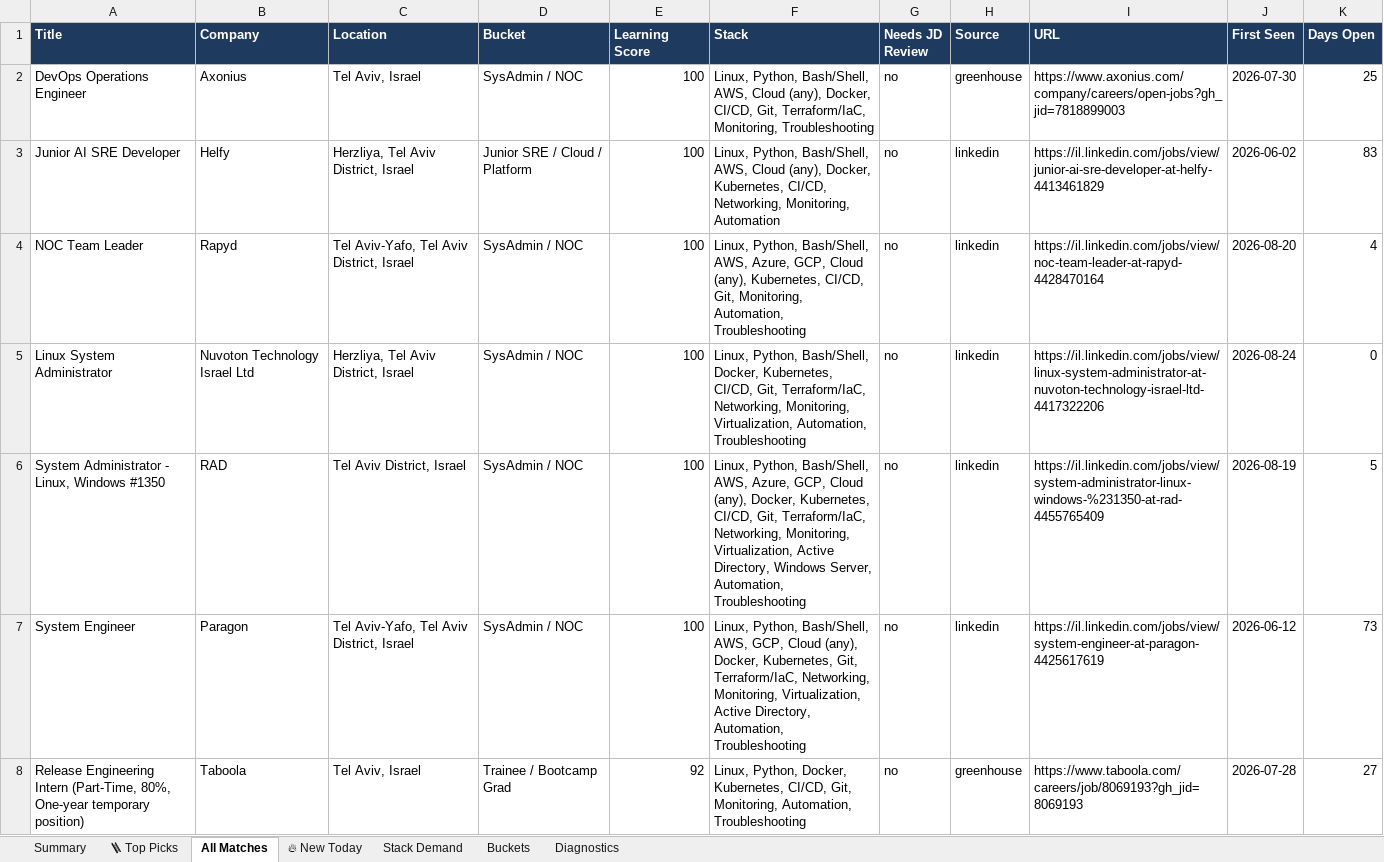
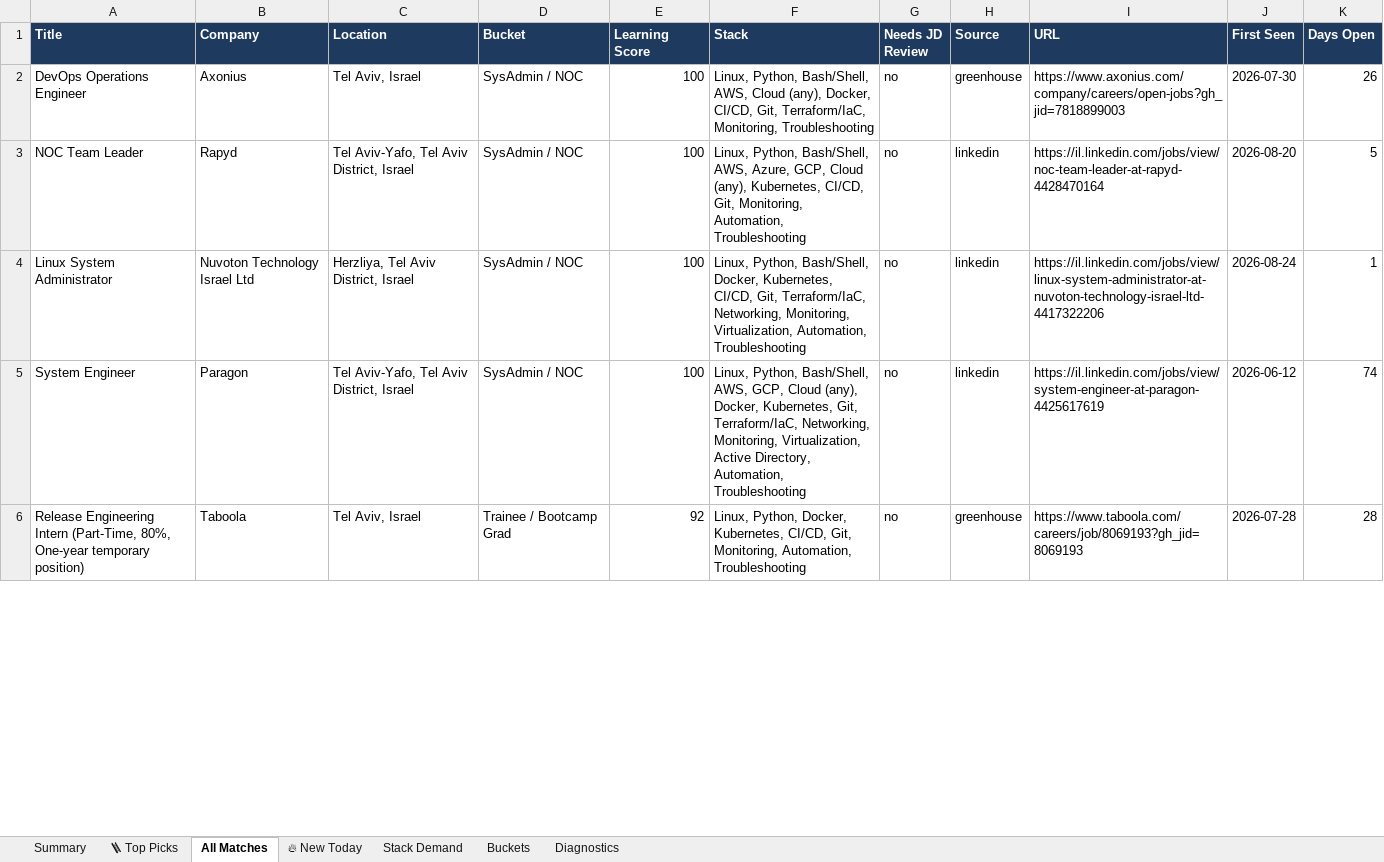
Before and after one commit to OrelBello/devops-market-data, an Excel workbook: reports/devops-juniors-israel-2026-W35.xlsx, sheet All Matches, drawn as a sheet; only a part is shown; values as stored, in another font and other column widths than the file's, no borders; removed rows and columns are numbered as before the commit, all else as after; the diff covers the shown part only; the diff names each change by its address in the sheet, - before the commit and + after, or states it on an @@ line.

```diff
--- a/reports/devops-juniors-israel-2026-W35.xlsx (sheet All Matches)
+++ b/reports/devops-juniors-israel-2026-W35.xlsx (sheet All Matches)
-K2 (Days Open): 25
+K2 (Days Open): 26
-row 3: Junior AI SRE Developer | Helfy | Herzliya, Tel Aviv District, Israel | Junior SRE / Cloud / Platform | 100 | Linux, Python, Bash/Shell, AWS, Cloud (any), Docker, Kubernetes, CI/CD, Networking, Monitoring, Automation | no | linkedin | https://il.linkedin.com/jobs/view/junior-ai-sre-developer-at-helfy-4413461829 | 2026-06-02 | 83
-K3 (Days Open): 4
+K3 (Days Open): 5
-K4 (Days Open): 0
+K4 (Days Open): 1
-row 6: System Administrator - Linux, Windows #1350 | RAD | Tel Aviv District, Israel | SysAdmin / NOC | 100 | Linux, Python, Bash/Shell, AWS, Azure, GCP, Cloud (any), Docker, Kubernetes, CI/CD, Git, Terraform/IaC, Networking, Monitoring, Virtualization, Active Directory, Windows Server, Automation, Troubleshooting | no | linkedin | https://il.linkedin.com/jobs/view/system-administrator-linux-windows-%231350-at-rad-4455765409 | 2026-08-19 | 5
-K5 (Days Open): 73
+K5 (Days Open): 74
-K6 (Days Open): 27
+K6 (Days Open): 28
```
Also changed, not shown: 5 added rows, 16 removed rows and 32 edited cells elsewhere in this sheet, sheet 🪜 Top Picks, sheet Stack Demand, sheet 🔥 New Today, sheet Summary, sheet Buckets, sheet Diagnostics, reports/devops-jobs-israel-2026-W35.xlsx, 12 other files.
